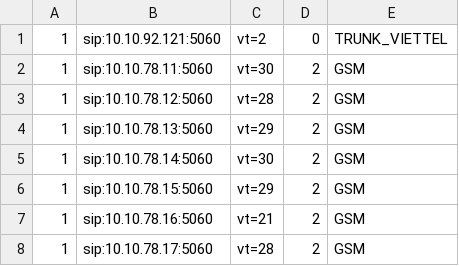
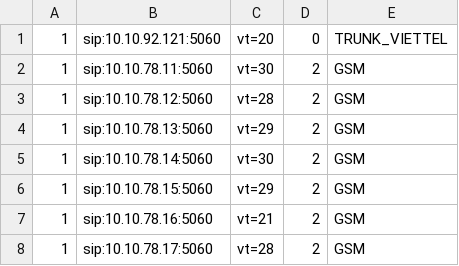
Before and after one commit to devops-itcs/CONFIG-CHANNEL-SIP-VT-HPH, a CSV file: gsm.csv, drawn as a sheet; only a part is shown.

Commit message:
Update gsm.csv

```diff
--- a/gsm.csv
+++ b/gsm.csv
@@ -1,2 +1,2 @@
-1,sip:10.10.92.121:5060,vt=2,0,TRUNK_VIETTEL
+1,sip:10.10.92.121:5060,vt=20,0,TRUNK_VIETTEL
 1,sip:10.10.78.11:5060,vt=30,2,GSM
```
